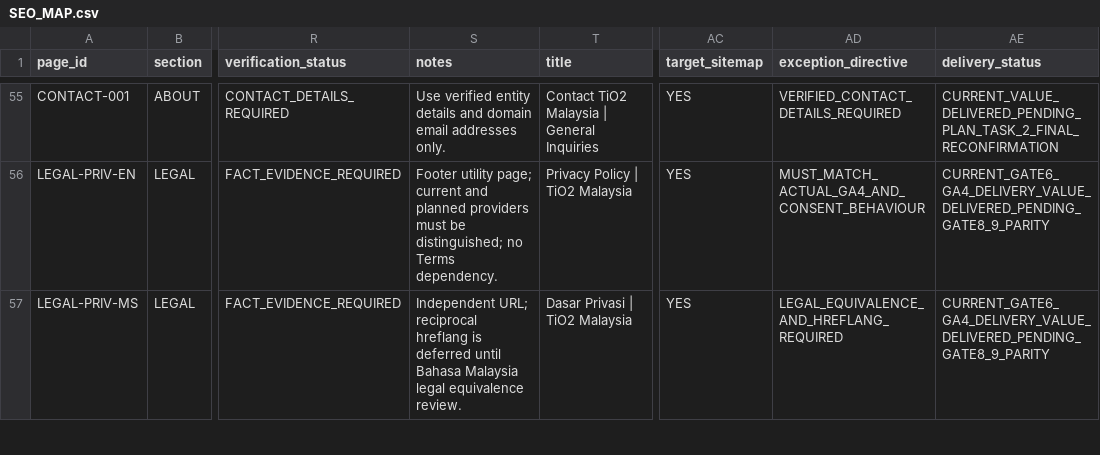
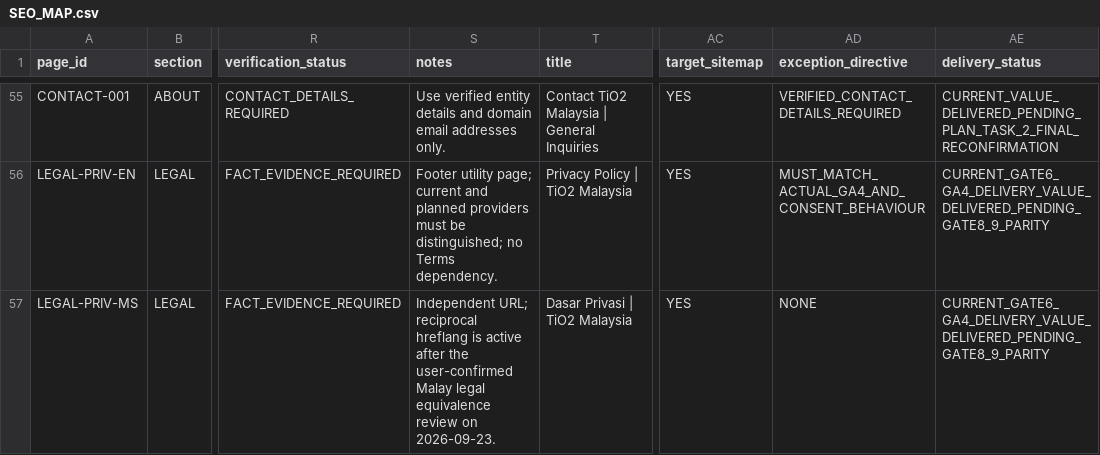
Before and after one commit to longestGj/wordpress-test, a CSV file: planning/SEO_MAP.csv, drawn as a sheet; only a part is shown, gaps mark what is left out; the diff covers the shown part only; the diff names each change by its address in the sheet, - before the commit and + after, or states it on an @@ line.

Commit message:
Accept reviewed policies with verified Phoenix hosting

```diff
--- a/planning/SEO_MAP.csv
+++ b/planning/SEO_MAP.csv
-S57 (notes): …hreflang is deferred until Bahasa Malaysia legal equivalence review.
+S57 (notes): …hreflang is active after the user-confirmed Malay legal equivalence review on 2026-09-23.
-AD57 (exception_directive): LEGAL_EQUIVALENCE_AND_HREFLANG_REQUIRED
+AD57 (exception_directive): NONE
```
Also changed, not shown: 15 edited cells elsewhere in this file, 9 other files.
